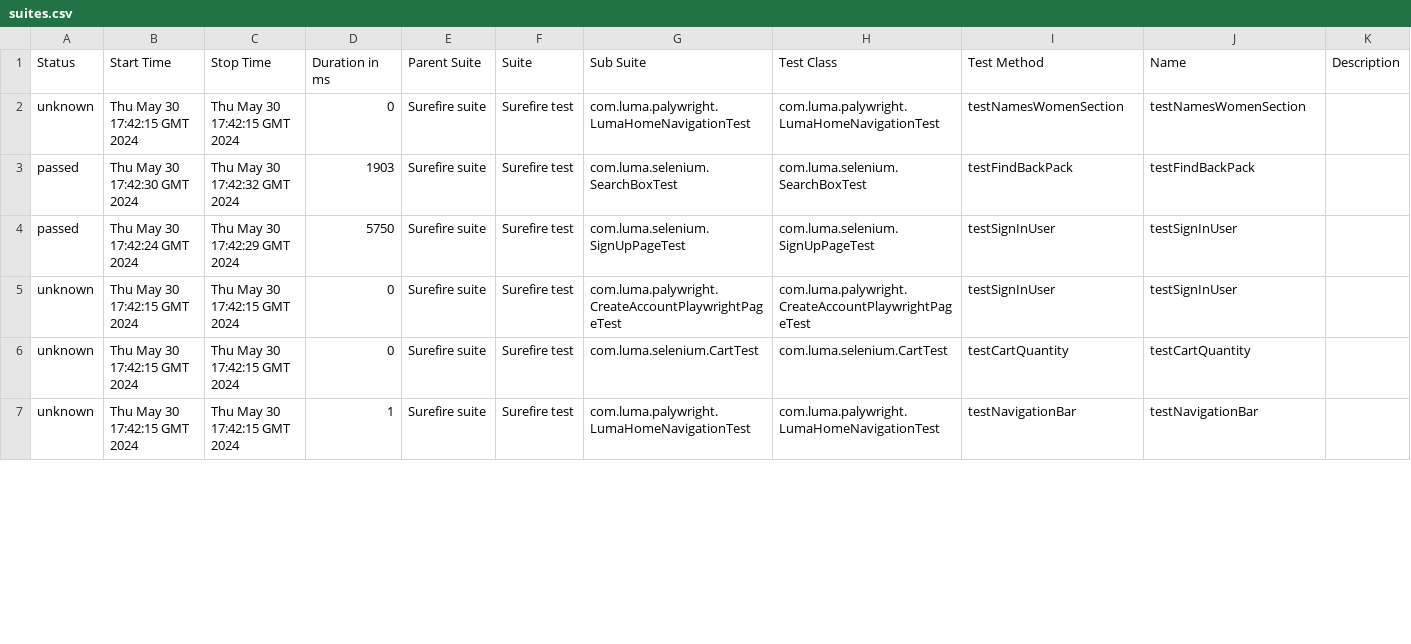
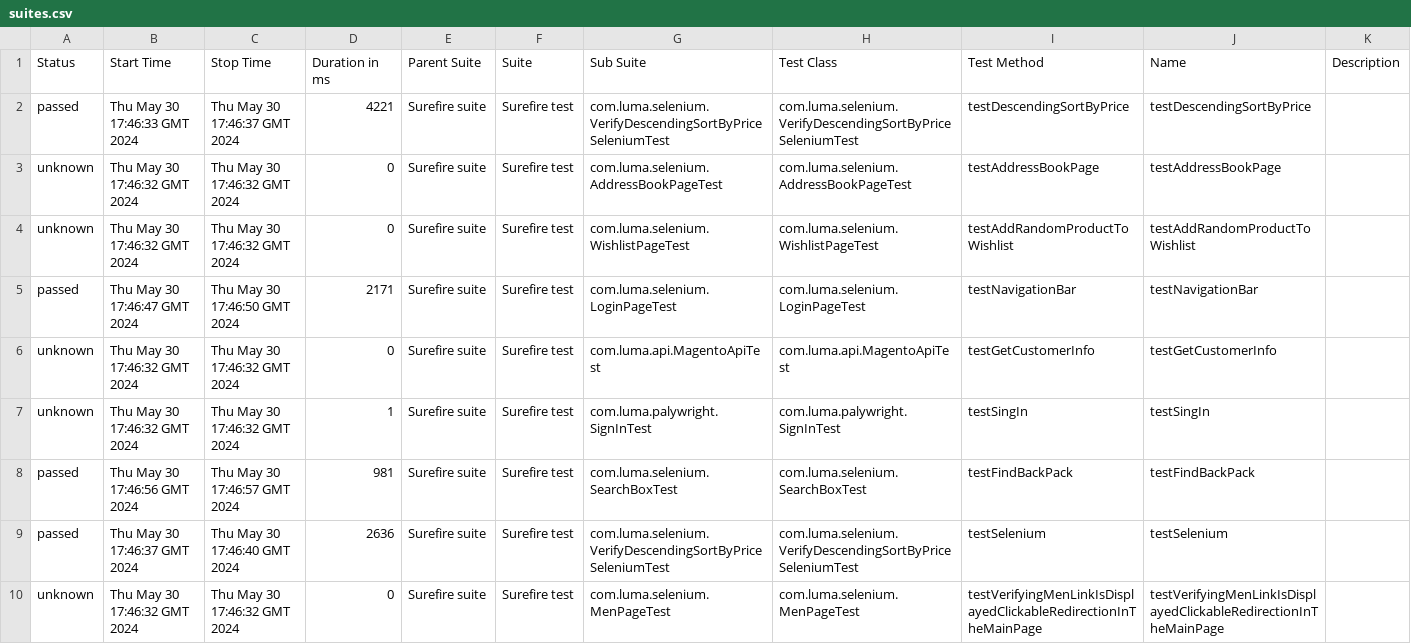
Before and after one commit to Graviton-City/Automation, a CSV file: 10/data/suites.csv, drawn as a sheet; only a part is shown; the diff covers the shown part only.

```diff
--- a/10/data/suites.csv
+++ b/10/data/suites.csv
@@ -1,7 +1,10 @@
 "Status","Start Time","Stop Time","Duration in ms","Parent Suite","Suite","Sub Suite","Test Class","Test Method","Name","Description"
-"unknown","Thu May 30 17:42:15 GMT 2024","Thu May 30 17:42:15 GMT 2024","0","Surefire suite","Surefire test","com.luma.palywright.LumaHomeNavigationTest","com.luma.palywright.LumaHomeNavigationTest","testNamesWomenSection","testNamesWomenSection",""
-"passed","Thu May 30 17:42:30 GMT 2024","Thu May 30 17:42:32 GMT 2024","1903","Surefire suite","Surefire test","com.luma.selenium.SearchBoxTest","com.luma.selenium.SearchBoxTest","testFindBackPack","testFindBackPack",""
-"passed","Thu May 30 17:42:24 GMT 2024","Thu May 30 17:42:29 GMT 2024","5750","Surefire suite","Surefire test","com.luma.selenium.SignUpPageTest","com.luma.selenium.SignUpPageTest","testSignInUser","testSignInUser",""
-"unknown","Thu May 30 17:42:15 GMT 2024","Thu May 30 17:42:15 GMT 2024","0","Surefire suite","Surefire test","com.luma.palywright.CreateAccountPlaywrightPageTest","com.luma.palywright.CreateAccountPlaywrightPageTest","testSignInUser","testSignInUser",""
-"unknown","Thu May 30 17:42:15 GMT 2024","Thu May 30 17:42:15 GMT 2024","0","Surefire suite","Surefire test","com.luma.selenium.CartTest","com.luma.selenium.CartTest","testCartQuantity","testCartQuantity",""
-"unknown","Thu May 30 17:42:15 GMT 2024","Thu May 30 17:42:15 GMT 2024","1","Surefire suite","Surefire test","com.luma.palywright.LumaHomeNavigationTest","com.luma.palywright.LumaHomeNavigationTest","testNavigationBar","testNavigationBar",""
+"passed","Thu May 30 17:46:33 GMT 2024","Thu May 30 17:46:37 GMT 2024","4221","Surefire suite","Surefire test","com.luma.selenium.VerifyDescendingSortByPriceSeleniumTest","com.luma.selenium.VerifyDescendingSortByPriceSeleniumTest","testDescendingSortByPrice","testDescendingSortByPrice",""
+"unknown","Thu May 30 17:46:32 GMT 2024","Thu May 30 17:46:32 GMT 2024","0","Surefire suite","Surefire test","com.luma.selenium.AddressBookPageTest","com.luma.selenium.AddressBookPageTest","testAddressBookPage","testAddressBookPage",""
+"unknown","Thu May 30 17:46:32 GMT 2024","Thu May 30 17:46:32 GMT 2024","0","Surefire suite","Surefire test","com.luma.selenium.WishlistPageTest","com.luma.selenium.WishlistPageTest","testAddRandomProductToWishlist","testAddRandomProductToWishlist",""
+"passed","Thu May 30 17:46:47 GMT 2024","Thu May 30 17:46:50 GMT 2024","2171","Surefire suite","Surefire test","com.luma.selenium.LoginPageTest","com.luma.selenium.LoginPageTest","testNavigationBar","testNavigationBar",""
+"unknown","Thu May 30 17:46:32 GMT 2024","Thu May 30 17:46:32 GMT 2024","0","Surefire suite","Surefire test","com.luma.api.MagentoApiTest","com.luma.api.MagentoApiTest","testGetCustomerInfo","testGetCustomerInfo",""
+"unknown","Thu May 30 17:46:32 GMT 2024","Thu May 30 17:46:32 GMT 2024","1","Surefire suite","Surefire test","com.luma.palywright.SignInTest","com.luma.palywright.SignInTest","testSingIn","testSingIn",""
+"passed","Thu May 30 17:46:56 GMT 2024","Thu May 30 17:46:57 GMT 2024","981","Surefire suite","Surefire test","com.luma.selenium.SearchBoxTest","com.luma.selenium.SearchBoxTest","testFindBackPack","testFindBackPack",""
+"passed","Thu May 30 17:46:37 GMT 2024","Thu May 30 17:46:40 GMT 2024","2636","Surefire suite","Surefire test","com.luma.selenium.VerifyDescendingSortByPriceSeleniumTest","com.luma.selenium.VerifyDescendingSortByPriceSeleniumTest","testSelenium","testSelenium",""
+"unknown","Thu May 30 17:46:32 GMT 2024","Thu May 30 17:46:32 GMT 2024","0","Surefire suite","Surefire test","com.luma.selenium.MenPageTest","com.luma.selenium.MenPageTest","testVerifyingMenLinkIsDisplayedClickableRedirectionInTheMainPage","testVerifyingMenLinkIsDisplayedClickableRedirectionInTheMainPage",""
```
Also changed, not shown: 4 added rows, 1 removed row and 46 edited cells elsewhere in this file, 50 other files.
